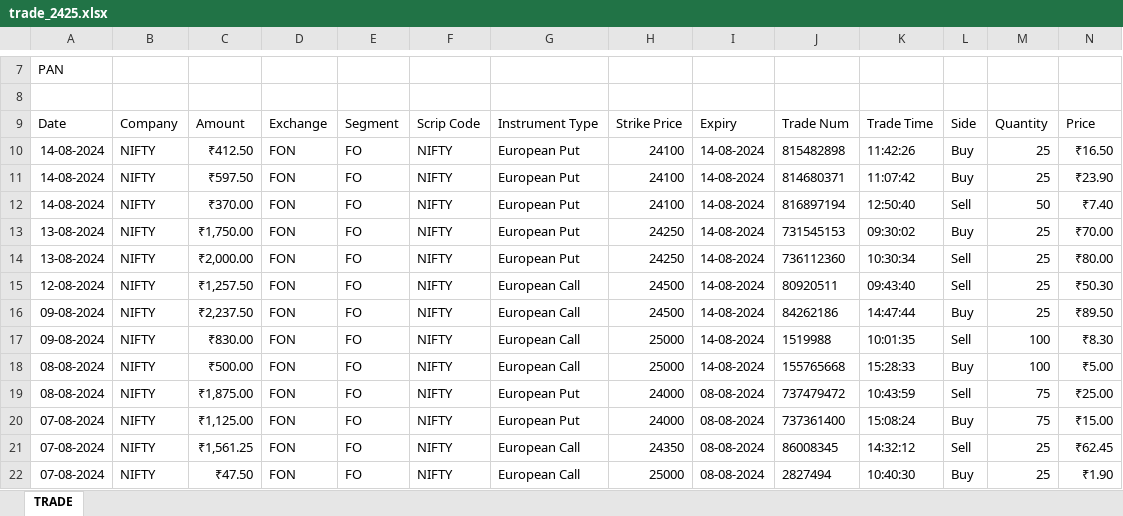
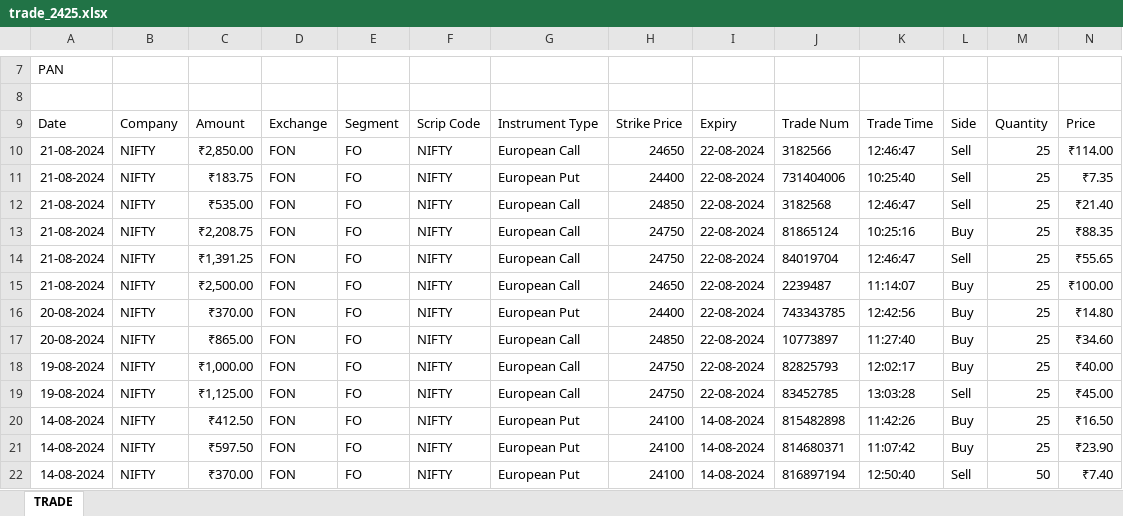
Before and after one commit to PtPrashantTripathi/PortfolioTracker, an Excel workbook: DATA/SOURCE/TradeHistory/trade_2425.xlsx, sheet TRADE, drawn as a sheet; only a part is shown, gaps mark what is left out; the shorter side is filled out with more unchanged rows; values as stored, in another font and other column widths than the file's, no borders; charts and pictures not drawn; the diff names each change by its address in the sheet, - before the commit and + after, or states it on an @@ line.

Commit message:
Add files via upload

```diff
--- a/DATA/SOURCE/TradeHistory/trade_2425.xlsx (sheet TRADE)
+++ b/DATA/SOURCE/TradeHistory/trade_2425.xlsx (sheet TRADE)
+row 10: 21-08-2024 | NIFTY | ₹2,850.00 | FON | FO | NIFTY | European Call | 24650 | 22-08-2024 | 3182566 | 12:46:47 | Sell | 25 | ₹114.00
+row 11: 21-08-2024 | NIFTY | ₹183.75 | FON | FO | NIFTY | European Put | 24400 | 22-08-2024 | 731404006 | 10:25:40 | Sell | 25 | ₹7.35
+row 12: 21-08-2024 | NIFTY | ₹535.00 | FON | FO | NIFTY | European Call | 24850 | 22-08-2024 | 3182568 | 12:46:47 | Sell | 25 | ₹21.40
+row 13: 21-08-2024 | NIFTY | ₹2,208.75 | FON | FO | NIFTY | European Call | 24750 | 22-08-2024 | 81865124 | 10:25:16 | Buy | 25 | ₹88.35
+row 14: 21-08-2024 | NIFTY | ₹1,391.25 | FON | FO | NIFTY | European Call | 24750 | 22-08-2024 | 84019704 | 12:46:47 | Sell | 25 | ₹55.65
+row 15: 21-08-2024 | NIFTY | ₹2,500.00 | FON | FO | NIFTY | European Call | 24650 | 22-08-2024 | 2239487 | 11:14:07 | Buy | 25 | ₹100.00
+row 16: 20-08-2024 | NIFTY | ₹370.00 | FON | FO | NIFTY | European Put | 24400 | 22-08-2024 | 743343785 | 12:42:56 | Buy | 25 | ₹14.80
+row 17: 20-08-2024 | NIFTY | ₹865.00 | FON | FO | NIFTY | European Call | 24850 | 22-08-2024 | 10773897 | 11:27:40 | Buy | 25 | ₹34.60
+row 18: 19-08-2024 | NIFTY | ₹1,000.00 | FON | FO | NIFTY | European Call | 24750 | 22-08-2024 | 82825793 | 12:02:17 | Buy | 25 | ₹40.00
+row 19: 19-08-2024 | NIFTY | ₹1,125.00 | FON | FO | NIFTY | European Call | 24750 | 22-08-2024 | 83452785 | 13:03:28 | Sell | 25 | ₹45.00
```
Also changed, not shown: charts or pictures.
